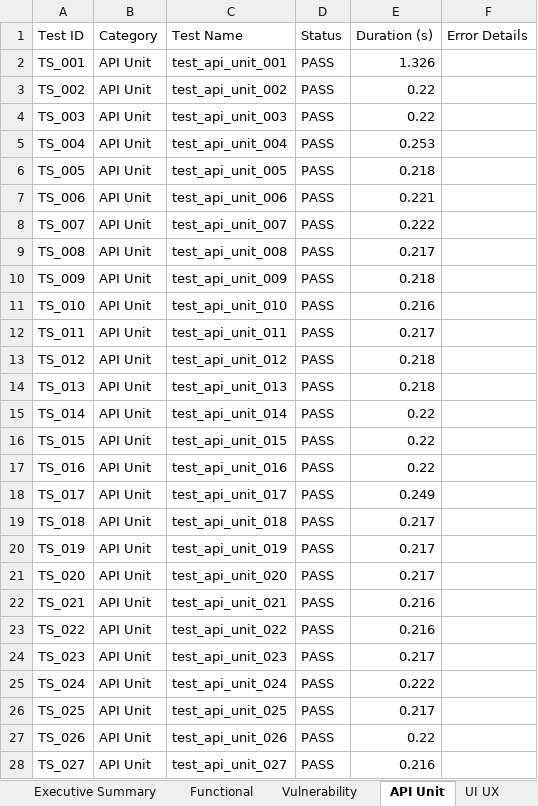
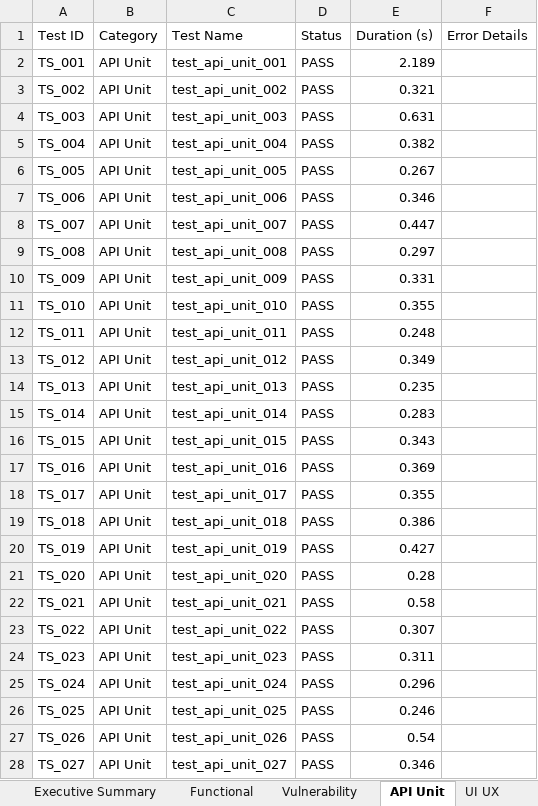
Before and after one commit to abineshh502/TripSyncWeb, an Excel workbook: TripSync_TestReport.xlsx, sheet API Unit, drawn as a sheet; only a part is shown; values as stored, in another font and other column widths than the file's, no borders; the diff covers the shown part only; the diff names each change by its address in the sheet, - before the commit and + after, or states it on an @@ line.

```diff
--- a/TripSync_TestReport.xlsx (sheet API Unit)
+++ b/TripSync_TestReport.xlsx (sheet API Unit)
-E2 (Duration (s)): 1.326
+E2 (Duration (s)): 2.189
-E3 (Duration (s)): 0.22
+E3 (Duration (s)): 0.321
-E4 (Duration (s)): 0.22
+E4 (Duration (s)): 0.631
-E5 (Duration (s)): 0.253
+E5 (Duration (s)): 0.382
-E6 (Duration (s)): 0.218
+E6 (Duration (s)): 0.267
-E7 (Duration (s)): 0.221
+E7 (Duration (s)): 0.346
-E8 (Duration (s)): 0.222
+E8 (Duration (s)): 0.447
-E9 (Duration (s)): 0.217
+E9 (Duration (s)): 0.297
-E10 (Duration (s)): 0.218
+E10 (Duration (s)): 0.331
-E11 (Duration (s)): 0.216
+E11 (Duration (s)): 0.355
-E12 (Duration (s)): 0.217
+E12 (Duration (s)): 0.248
-E13 (Duration (s)): 0.218
+E13 (Duration (s)): 0.349
-E14 (Duration (s)): 0.218
+E14 (Duration (s)): 0.235
-E15 (Duration (s)): 0.22
+E15 (Duration (s)): 0.283
-E16 (Duration (s)): 0.22
+E16 (Duration (s)): 0.343
-E17 (Duration (s)): 0.22
+E17 (Duration (s)): 0.369
-E18 (Duration (s)): 0.249
+E18 (Duration (s)): 0.355
-E19 (Duration (s)): 0.217
+E19 (Duration (s)): 0.386
-E20 (Duration (s)): 0.217
+E20 (Duration (s)): 0.427
-E21 (Duration (s)): 0.217
+E21 (Duration (s)): 0.28
-E22 (Duration (s)): 0.216
+E22 (Duration (s)): 0.58
-E23 (Duration (s)): 0.216
+E23 (Duration (s)): 0.307
-E24 (Duration (s)): 0.217
+E24 (Duration (s)): 0.311
-E25 (Duration (s)): 0.222
+E25 (Duration (s)): 0.296
-E26 (Duration (s)): 0.217
+E26 (Duration (s)): 0.246
-E27 (Duration (s)): 0.22
+E27 (Duration (s)): 0.54
-E28 (Duration (s)): 0.216
+E28 (Duration (s)): 0.346
```
Also changed, not shown: 73 edited cells elsewhere in this sheet, sheet All Results, sheet Executive Summary, 9 other files.
